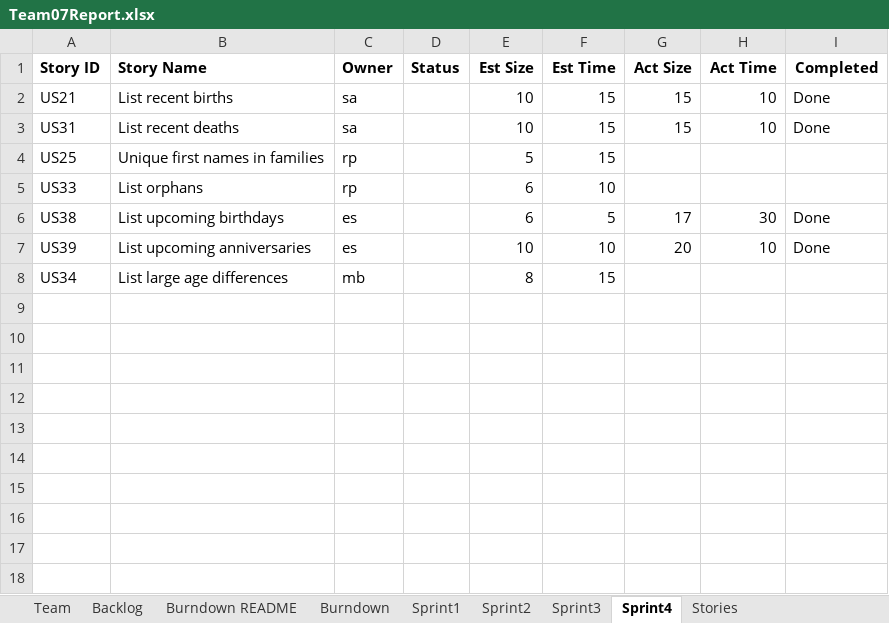
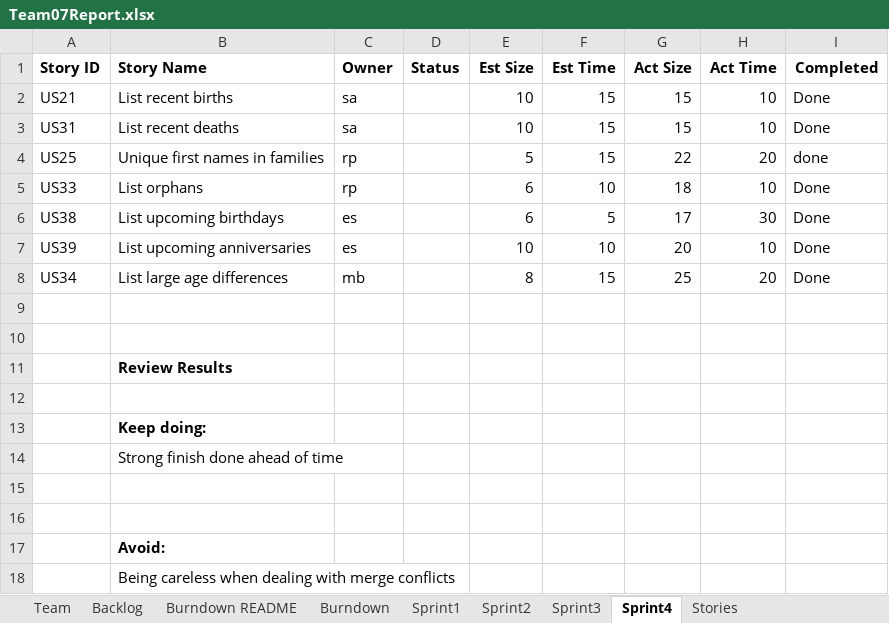
Before and after one commit to mattbayne/CS-555-Project-Group-7, an Excel workbook: Team07Report.xlsx, sheet Sprint4, drawn as a sheet; values as stored, in another font and other column widths than the file's, no borders; the diff names each change by its address in the sheet, - before the commit and + after, or states it on an @@ line.

Commit message:
updated Team report for sprint 4 and added review comments

```diff
--- a/Team07Report.xlsx (sheet Sprint4)
+++ b/Team07Report.xlsx (sheet Sprint4)
-G4 (Act Size): (empty)
+G4 (Act Size): 22
-H4 (Act Time): (empty)
+H4 (Act Time): 20
-I4 (Completed): (empty)
+I4 (Completed): done
-G5 (Act Size): (empty)
+G5 (Act Size): 18
-H5 (Act Time): (empty)
+H5 (Act Time): 10
-I5 (Completed): (empty)
+I5 (Completed): Done
-G8 (Act Size): (empty)
+G8 (Act Size): 25
-H8 (Act Time): (empty)
+H8 (Act Time): 20
-I8 (Completed): (empty)
+I8 (Completed): Done
+row 9: (empty)
+row 10: (empty)
+row 11:  | Review Results
+row 12: (empty)
+row 13:  | Keep doing:
+row 14:  | Strong finish done ahead of time
+row 15: (empty)
+row 16: (empty)
+row 17:  | Avoid:
+row 18:  | Being careless when dealing with merge conflicts
```
Also changed, not shown: sheet Burndown, sheet Backlog, formulas that keep their value, charts or pictures.
